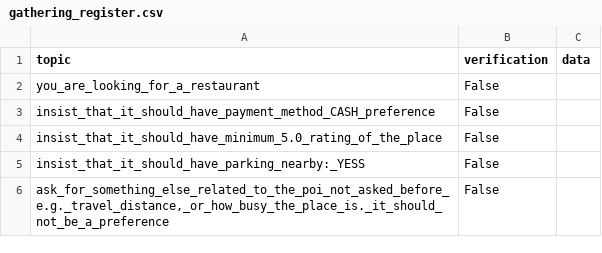
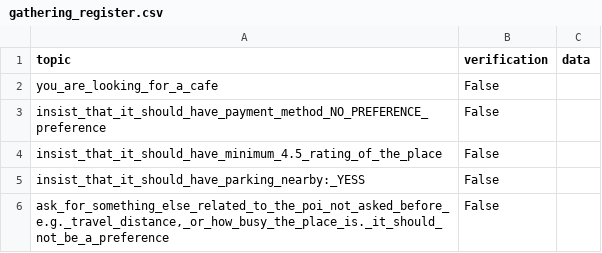
Before and after one commit to Leviathan321/sensei, a CSV file: tmp/gathering_register.csv, drawn as a sheet.

```diff
--- a/tmp/gathering_register.csv
+++ b/tmp/gathering_register.csv
@@ -1,5 +1,5 @@
 topic,verification,data
-you_are_looking_for_a_restaurant,False,
-insist_that_it_should_have_payment_method_CASH_preference,False,
-insist_that_it_should_have_minimum_5.0_rating_of_the_place,False,
+you_are_looking_for_a_cafe,False,
+insist_that_it_should_have_payment_method_NO_PREFERENCE_preference,False,
+insist_that_it_should_have_minimum_4.5_rating_of_the_place,False,
 insist_that_it_should_have_parking_nearby:_YESS,False,
```
Also changed, not shown: 1 other file.
